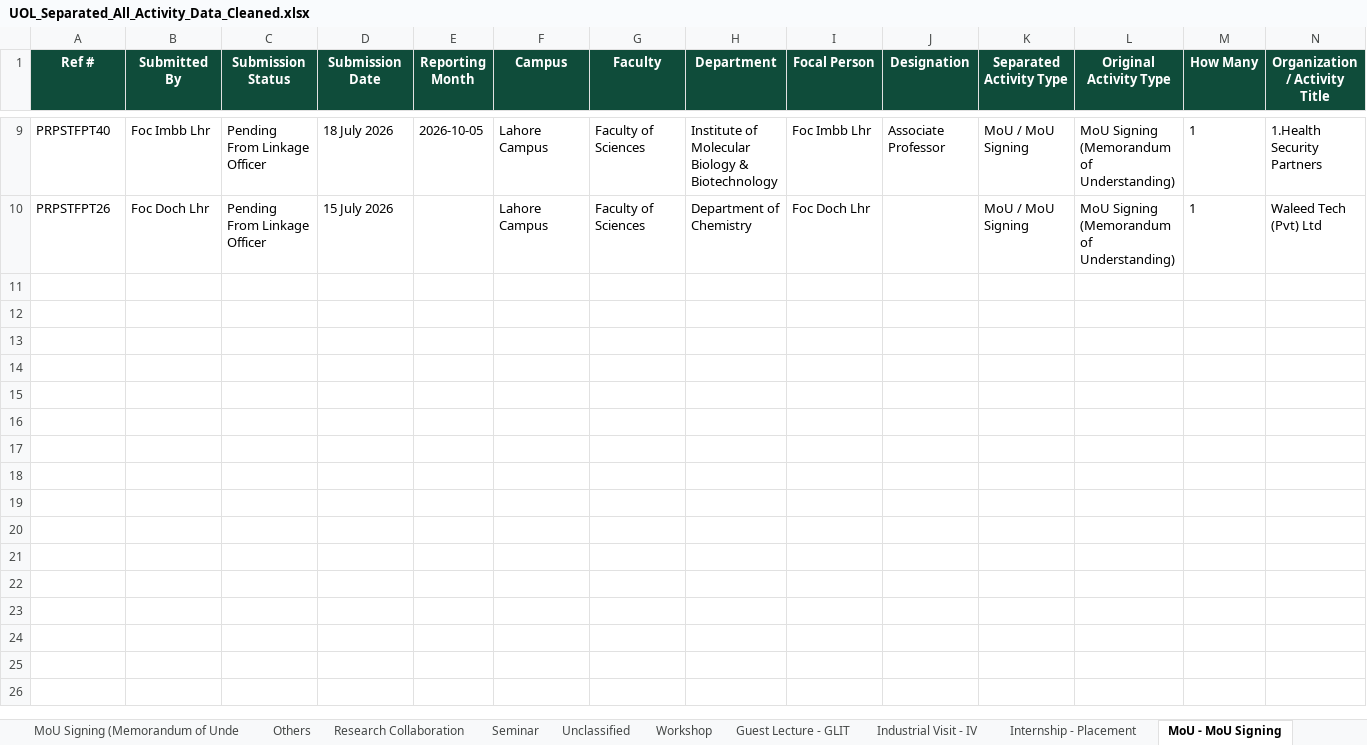
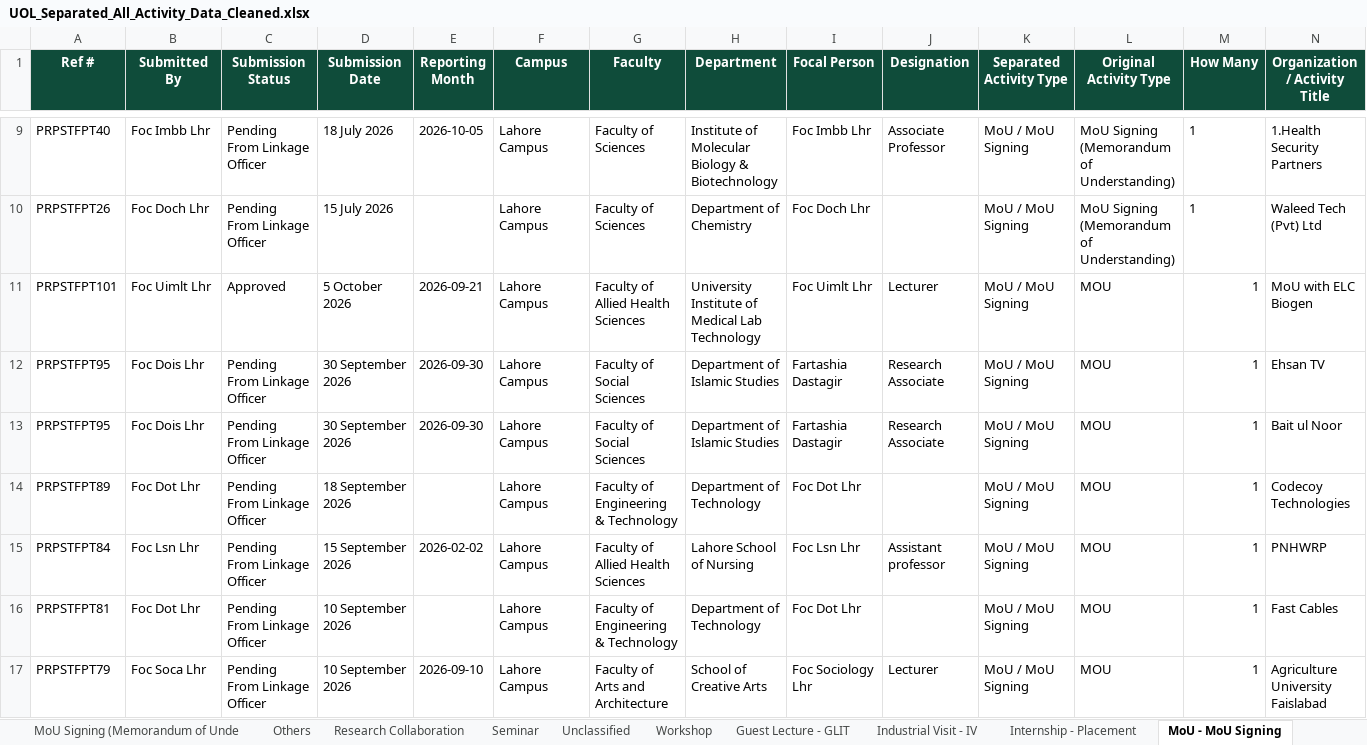
Before and after one commit to GMAC1231/New-UOL-2026, an Excel workbook: data/UOL_Separated_All_Activity_Data_Cleaned.xlsx, sheet MoU - MoU Signing, drawn as a sheet; only a part is shown, gaps mark what is left out; values as stored, in another font and other column widths than the file's, no borders; rows hold the shown columns only; the diff covers the shown part only; the diff names each change by its address in the sheet, - before the commit and + after, or states it on an @@ line.

```diff
--- a/data/UOL_Separated_All_Activity_Data_Cleaned.xlsx (sheet MoU - MoU Signing)
+++ b/data/UOL_Separated_All_Activity_Data_Cleaned.xlsx (sheet MoU - MoU Signing)
+row 11: PRPSTFPT101 | Foc Uimlt Lhr | Approved | 5 October 2026 | 2026-09-21 | Lahore Campus | Faculty of Allied Health Sciences | University Institute of Medical Lab Technology | Foc Uimlt Lhr | Lecturer | MoU / MoU Signing | MOU | 1 | MoU with ELC Biogen
+row 12: PRPSTFPT95 | Foc Dois Lhr | Pending From Linkage Officer | 30 September 2026 | 2026-09-30 | Lahore Campus | Faculty of Social Sciences | Department of Islamic Studies | Fartashia Dastagir | Research Associate | MoU / MoU Signing | MOU | 1 | Ehsan TV
+row 13: PRPSTFPT95 | Foc Dois Lhr | Pending From Linkage Officer | 30 September 2026 | 2026-09-30 | Lahore Campus | Faculty of Social Sciences | Department of Islamic Studies | Fartashia Dastagir | Research Associate | MoU / MoU Signing | MOU | 1 | Bait ul Noor
+row 14: PRPSTFPT89 | Foc Dot Lhr | Pending From Linkage Officer | 18 September 2026 |  | Lahore Campus | Faculty of Engineering & Technology | Department of Technology | Foc Dot Lhr |  | MoU / MoU Signing | MOU | 1 | Codecoy Technologies
+row 15: PRPSTFPT84 | Foc Lsn Lhr | Pending From Linkage Officer | 15 September 2026 | 2026-02-02 | Lahore Campus | Faculty of Allied Health Sciences | Lahore School of Nursing | Foc Lsn Lhr | Assistant professor | MoU / MoU Signing | MOU | 1 | PNHWRP
+row 16: PRPSTFPT81 | Foc Dot Lhr | Pending From Linkage Officer | 10 September 2026 |  | Lahore Campus | Faculty of Engineering & Technology | Department of Technology | Foc Dot Lhr |  | MoU / MoU Signing | MOU | 1 | Fast Cables
+row 17: PRPSTFPT79 | Foc Soca Lhr | Pending From Linkage Officer | 10 September 2026 | 2026-09-10 | Lahore Campus | Faculty of Arts and Architecture | School of Creative Arts | Foc Sociology Lhr | Lecturer | MoU / MoU Signing | MOU | 1 | Agriculture University Faislabad
```
Also changed, not shown: 7 added rows elsewhere in this sheet, sheet All Separated Activities, sheet Internship-Placement, sheet Internship - Placement, sheet MOU, sheet Summary, other sheet tabs.
